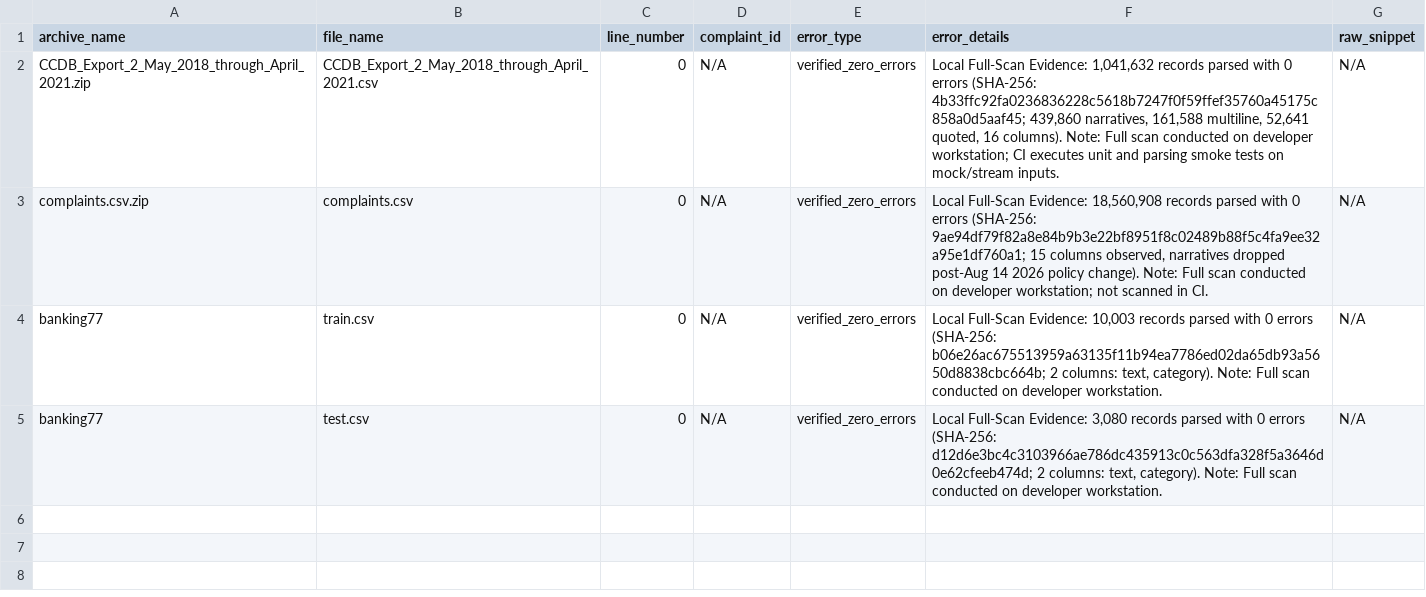
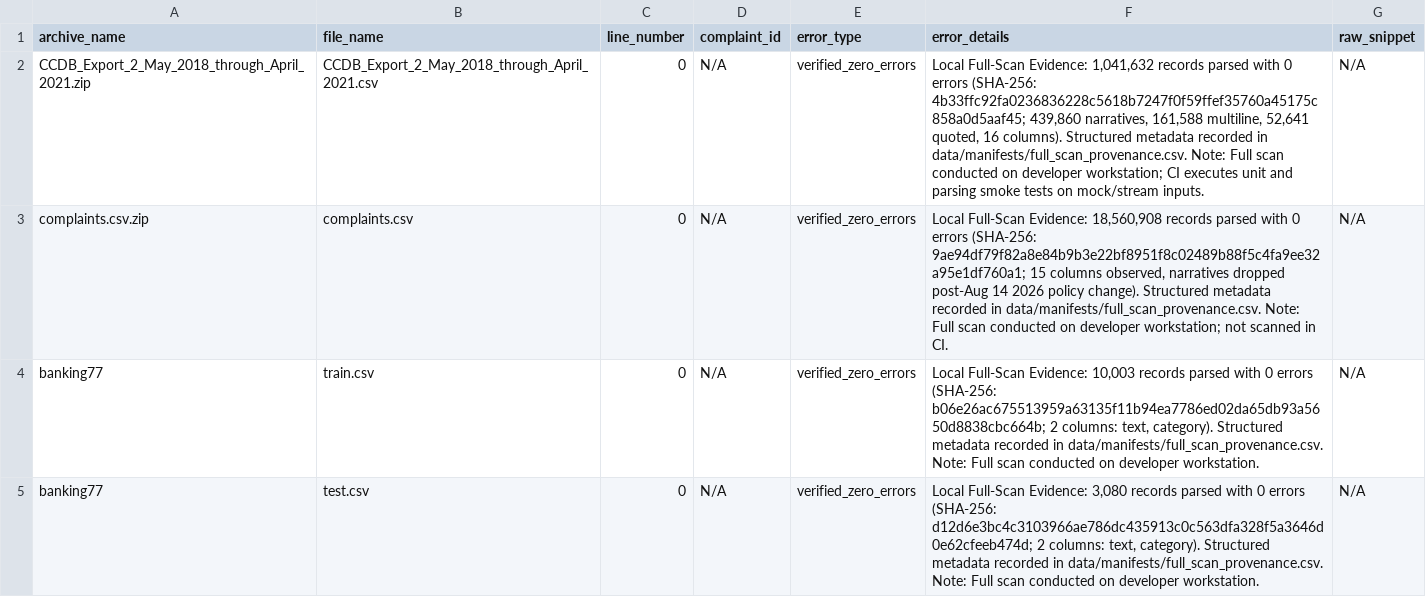
Before and after one commit to Fantom-1/Cross-Domain-Complaint-understanding-via-multilingual-Encoders, a CSV file: data/manifests/parse_errors.csv, drawn as a sheet.

Commit message:
fix(parser): harden permissive mode column mapping safety and add structured scan provenance verification

```diff
--- a/data/manifests/parse_errors.csv
+++ b/data/manifests/parse_errors.csv
@@ -1,5 +1,5 @@
 archive_name,file_name,line_number,complaint_id,error_type,error_details,raw_snippet
-CCDB_Export_2_May_2018_through_April_2021.zip,CCDB_Export_2_May_2018_through_April_2021.csv,0,N/A,verified_zero_errors,"Local Full-Scan Evidence: 1,041,632 records parsed with 0 errors (SHA-256: 4b33ffc92fa0236836228c5618b7247f0f59ffef35760a45175c858a0d5aaf45; 439,860 narratives, 161,588 multiline, 52,641 quoted, 16 columns). Note: Full scan conducted on developer workstation; CI executes unit and parsing smoke tests on mock/stream inputs.",N/A
-complaints.csv.zip,complaints.csv,0,N/A,verified_zero_errors,"Local Full-Scan Evidence: 18,560,908 records parsed with 0 errors (SHA-256: 9ae94df79f82a8e84b9b3e22bf8951f8c02489b88f5c4fa9ee32a95e1df760a1; 15 columns observed, narratives dropped post-Aug 14 2026 policy change). Note: Full scan conducted on developer workstation; not scanned in CI.",N/A
-banking77,train.csv,0,N/A,verified_zero_errors,"Local Full-Scan Evidence: 10,003 records parsed with 0 errors (SHA-256: b06e26ac675513959a63135f11b94ea7786ed02da65db93a5650d8838cbc664b; 2 columns: text, category). Note: Full scan conducted on developer workstation.",N/A
-banking77,test.csv,0,N/A,verified_zero_errors,"Local Full-Scan Evidence: 3,080 records parsed with 0 errors (SHA-256: d12d6e3bc4c3103966ae786dc435913c0c563dfa328f5a3646d0e62cfeeb474d; 2 columns: text, category). Note: Full scan conducted on developer workstation.",N/A
+CCDB_Export_2_May_2018_through_April_2021.zip,CCDB_Export_2_May_2018_through_April_2021.csv,0,N/A,verified_zero_errors,"Local Full-Scan Evidence: 1,041,632 records parsed with 0 errors (SHA-256: 4b33ffc92fa0236836228c5618b7247f0f59ffef35760a45175c858a0d5aaf45; 439,860 narratives, 161,588 multiline, 52,641 quoted, 16 columns). Structured metadata recorded in data/manifests/full_scan_provenance.csv. Note: Full scan conducted on developer workstation; CI executes unit and parsing smoke tests on mock/stream inputs.",N/A
+complaints.csv.zip,complaints.csv,0,N/A,verified_zero_errors,"Local Full-Scan Evidence: 18,560,908 records parsed with 0 errors (SHA-256: 9ae94df79f82a8e84b9b3e22bf8951f8c02489b88f5c4fa9ee32a95e1df760a1; 15 columns observed, narratives dropped post-Aug 14 2026 policy change). Structured metadata recorded in data/manifests/full_scan_provenance.csv. Note: Full scan conducted on developer workstation; not scanned in CI.",N/A
+banking77,train.csv,0,N/A,verified_zero_errors,"Local Full-Scan Evidence: 10,003 records parsed with 0 errors (SHA-256: b06e26ac675513959a63135f11b94ea7786ed02da65db93a5650d8838cbc664b; 2 columns: text, category). Structured metadata recorded in data/manifests/full_scan_provenance.csv. Note: Full scan conducted on developer workstation.",N/A
+banking77,test.csv,0,N/A,verified_zero_errors,"Local Full-Scan Evidence: 3,080 records parsed with 0 errors (SHA-256: d12d6e3bc4c3103966ae786dc435913c0c563dfa328f5a3646d0e62cfeeb474d; 2 columns: text, category). Structured metadata recorded in data/manifests/full_scan_provenance.csv. Note: Full scan conducted on developer workstation.",N/A
```
Also changed, not shown: 3 other files.
